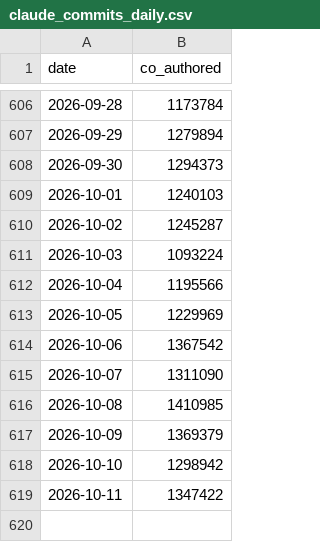
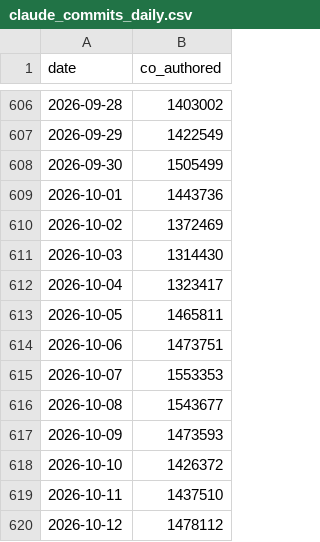
Before and after one commit to AlbGri/claude-github-monitor, a CSV file: data/claude_commits_daily.csv, drawn as a sheet; only a part is shown, gaps mark what is left out; the diff covers the shown part only.

```diff
--- a/data/claude_commits_daily.csv
+++ b/data/claude_commits_daily.csv
@@ -606,14 +606,15 @@ date,co_authored
-2026-09-28,1173784
-2026-09-29,1279894
-2026-09-30,1294373
-2026-10-01,1240103
-2026-10-02,1245287
-2026-10-03,1093224
-2026-10-04,1195566
-2026-10-05,1229969
-2026-10-06,1367542
-2026-10-07,1311090
-2026-10-08,1410985
-2026-10-09,1369379
-2026-10-10,1298942
-2026-10-11,1347422
+2026-09-28,1403002
+2026-09-29,1422549
+2026-09-30,1505499
+2026-10-01,1443736
+2026-10-02,1372469
+2026-10-03,1314430
+2026-10-04,1323417
+2026-10-05,1465811
+2026-10-06,1473751
+2026-10-07,1553353
+2026-10-08,1543677
+2026-10-09,1473593
+2026-10-10,1426372
+2026-10-11,1437510
+2026-10-12,1478112
```
Also changed, not shown: 27 edited cells elsewhere in this file, data/claude_commits_by_model.csv.
